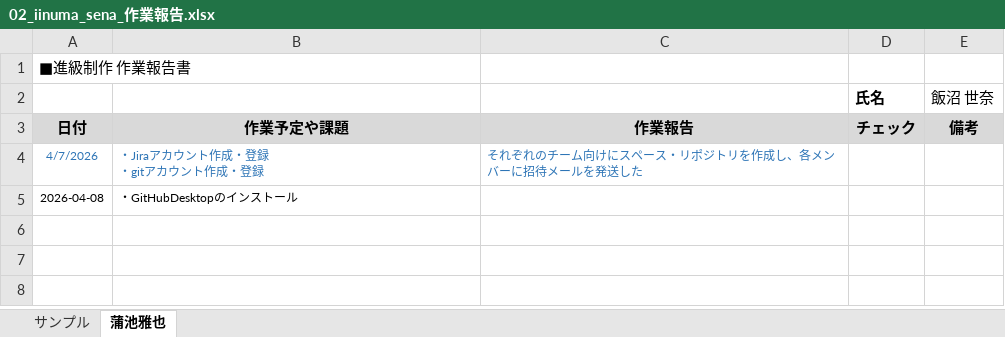
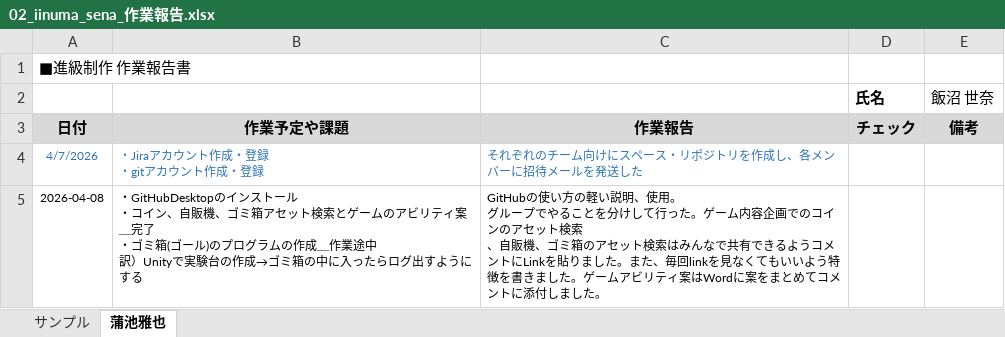
Before and after one commit to MasayaKAMACHI-o-hara/assignment2-uic-tickets, an Excel workbook: Reports/02_iinuma_sena_作業報告.xlsx, sheet 蒲池雅也, drawn as a sheet; values as stored, in another font and other column widths than the file's, no borders; ↵ is a line break in a cell; the diff names each change by its address in the sheet, - before the commit and + after, or states it on an @@ line.

Commit message:
Update 02_iinuma_sena_作業報告.xlsx
2026/04/08更新

```diff
--- a/Reports/02_iinuma_sena_作業報告.xlsx (sheet 蒲池雅也)
+++ b/Reports/02_iinuma_sena_作業報告.xlsx (sheet 蒲池雅也)
-B5: …ストール
+B5: …ストール ↵ ・コイン、自販機、ゴミ箱アセット検索とゲームのアビリティ案＿完了 ↵ ・ゴミ箱(ゴール)のプログラムの作成＿作業途中 ↵ 訳）Unityで実験台の作成→ゴミ箱の中に入ったらログ出すようにする
-C5: (empty)
+C5: GitHubの使い方の軽い説明、使用。 ↵ グループでやることを分けして行った。ゲーム内容企画でのコインのアセット検索 ↵ 、自販機、ゴミ箱のアセット検索はみんなで共有できるようコメントにLinkを貼りました。また、毎回linkを見なくてもいいよう特徴を書きました。ゲームアビリティ案はWordに案をまとめてコメントに添付しました。
```
